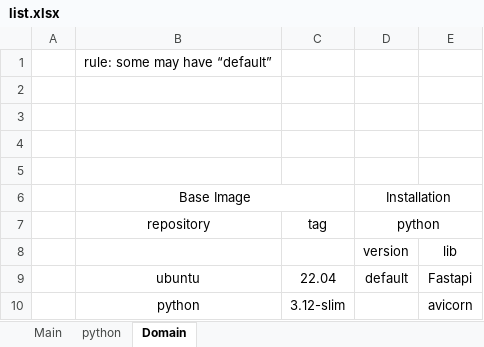
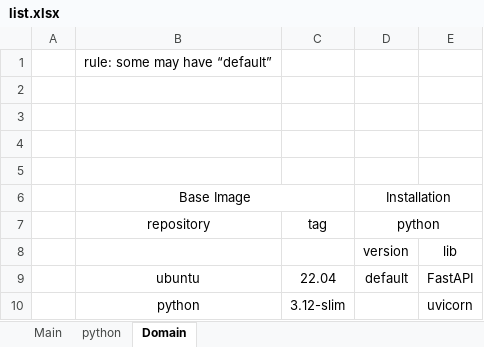
Before and after one commit to limsslss06-ai/dockerfile, an Excel workbook: docs/list.xlsx, sheet Domain, drawn as a sheet; values as stored, in another font and other column widths than the file's, no borders; the diff names each change by its address in the sheet, - before the commit and + after, or states it on an @@ line.

```diff
--- a/docs/list.xlsx (sheet Domain)
+++ b/docs/list.xlsx (sheet Domain)
-E9: Fastapi
+E9: FastAPI
-E10: avicorn
+E10: uvicorn
```
Also changed, not shown: sheet Main, sheet python, 11 other files.
